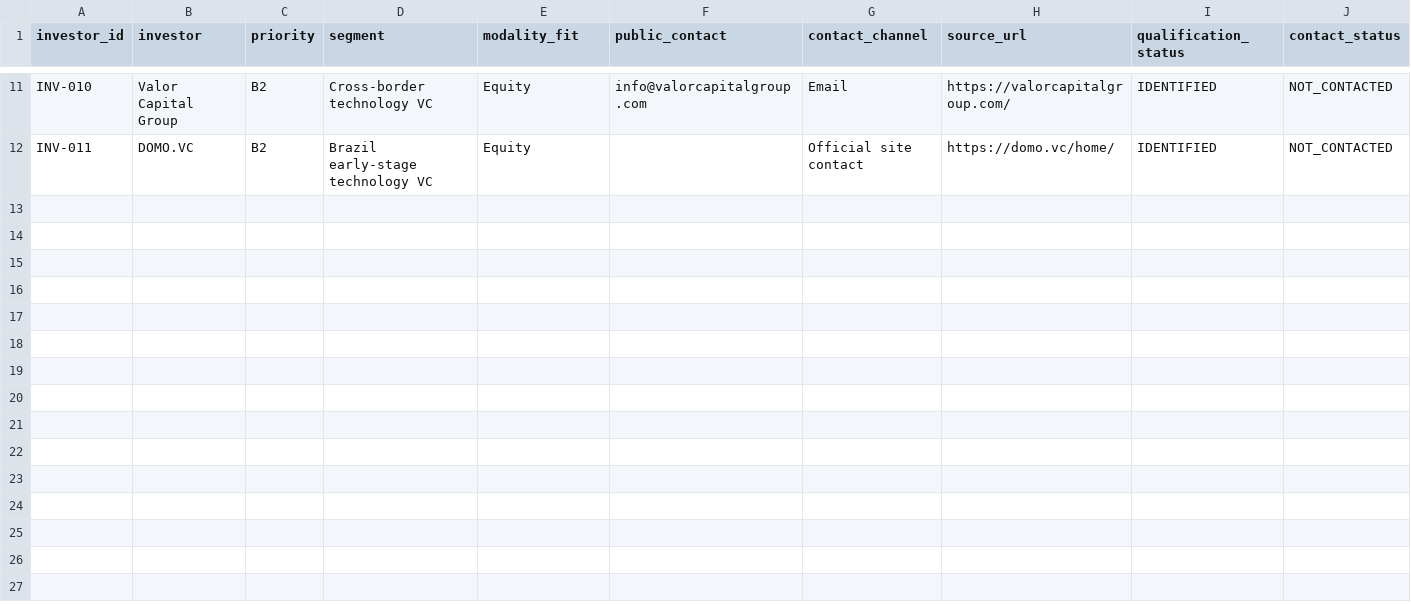
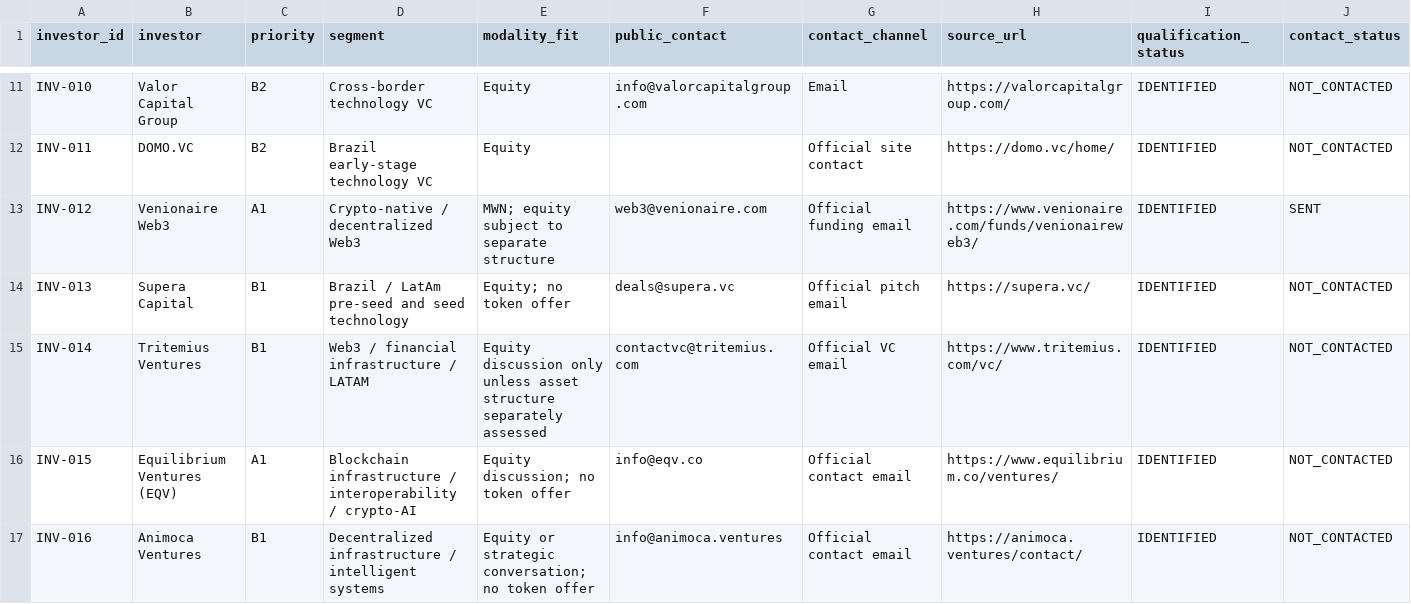
Before and after one commit to meshwave65/SofiaControlPanel, a CSV file: governance/missions/0013/CONTROLE_INVESTIDORES.csv, drawn as a sheet; only a part is shown, gaps mark what is left out; rows hold the shown columns only; the diff names each change by its address in the sheet, - before the commit and + after, or states it on an @@ line.

Commit message:
mission 0013: expand investor list and record Venionaire outreach

```diff
--- a/governance/missions/0013/CONTROLE_INVESTIDORES.csv
+++ b/governance/missions/0013/CONTROLE_INVESTIDORES.csv
+row 13: INV-012 | Venionaire Web3 | A1 | Crypto-native / decentralized Web3 | MWN; equity subject to separate structure | web3@venionaire.com | Official funding email | https://www.venionaire.com/funds/venionaireweb3/ | IDENTIFIED | SENT
+row 14: INV-013 | Supera Capital | B1 | Brazil / LatAm pre-seed and seed technology | Equity; no token offer | deals@supera.vc | Official pitch email | https://supera.vc/ | IDENTIFIED | NOT_CONTACTED
+row 15: INV-014 | Tritemius Ventures | B1 | Web3 / financial infrastructure / LATAM | Equity discussion only unless asset structure separately assessed | contactvc@tritemius.com | Official VC email | https://www.tritemius.com/vc/ | IDENTIFIED | NOT_CONTACTED
+row 16: INV-015 | Equilibrium Ventures (EQV) | A1 | Blockchain infrastructure / interoperability / crypto-AI | Equity discussion; no token offer | info@eqv.co | Official contact email | https://www.equilibrium.co/ventures/ | IDENTIFIED | NOT_CONTACTED
+row 17: INV-016 | Animoca Ventures | B1 | Decentralized infrastructure / intelligent systems | Equity or strategic conversation; no token offer | info@animoca.ventures | Official contact email | https://animoca.ventures/contact/ | IDENTIFIED | NOT_CONTACTED
```
